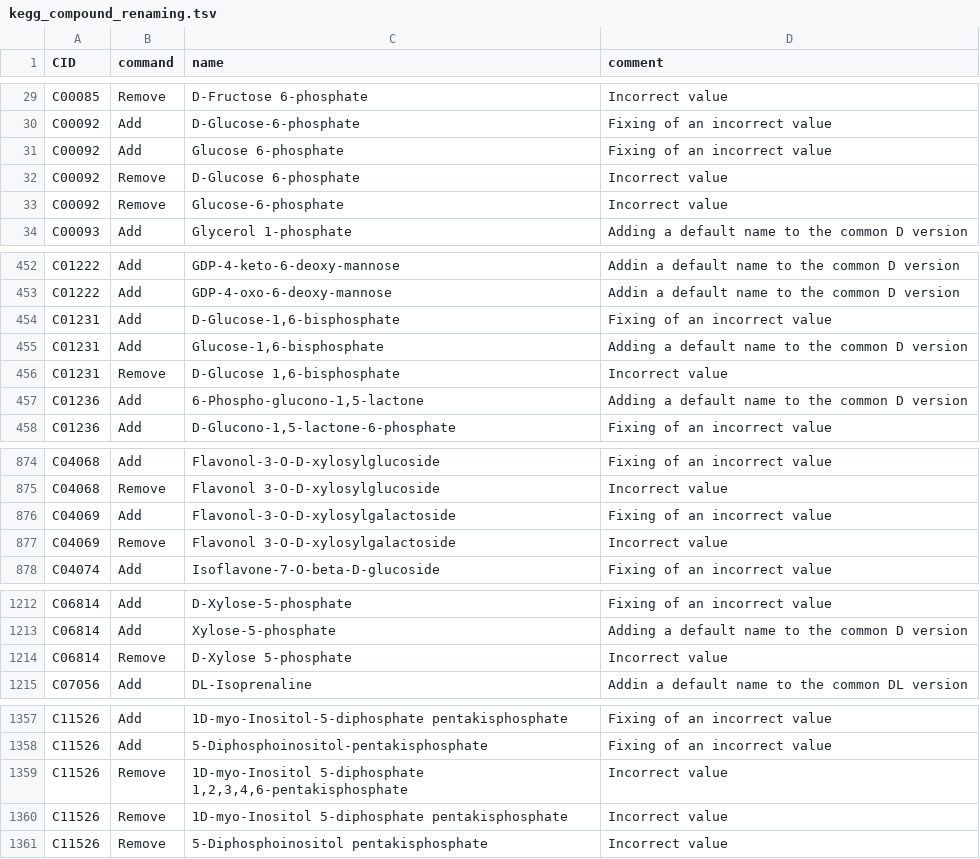
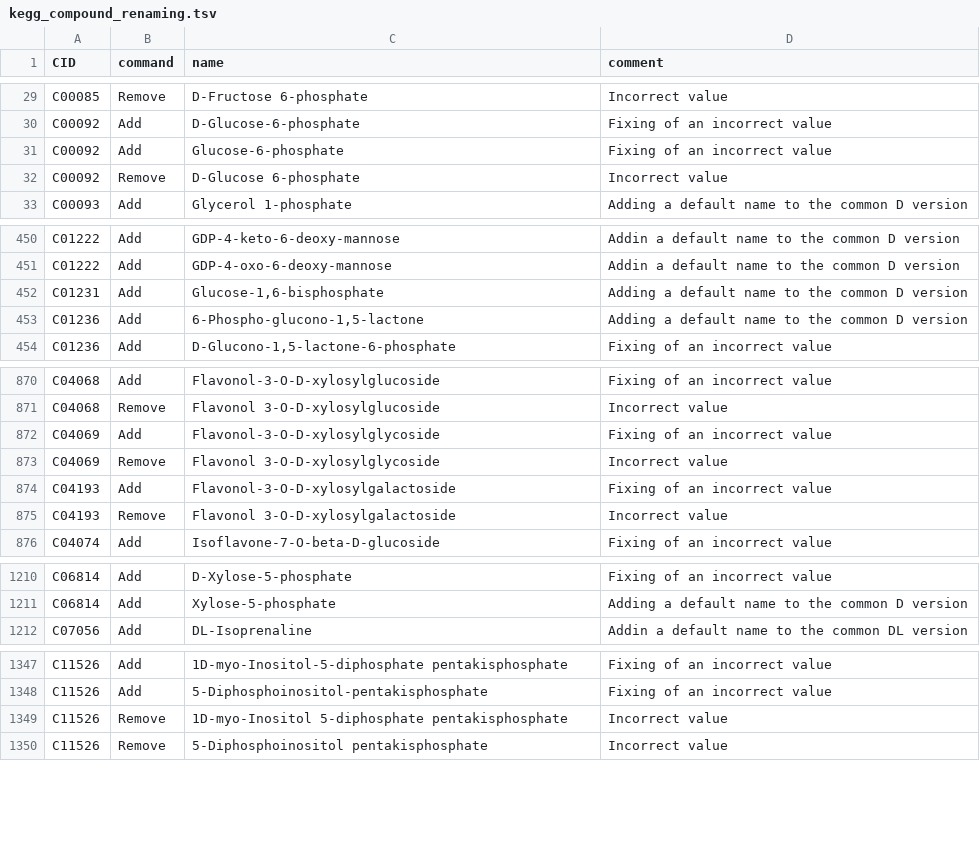
Before and after one commit to eladnoor/equilibrator, a TSV file: data/kegg_compound_renaming.tsv, drawn as a sheet; only a part is shown, gaps mark what is left out; the diff covers the shown part only.

```diff
--- a/data/kegg_compound_renaming.tsv
+++ b/data/kegg_compound_renaming.tsv
@@ -30,5 +30,4 @@ C00085	Remove	D-Fructose 6-phosphate	Incorrect value
 C00092	Add	D-Glucose-6-phosphate	Fixing of an incorrect value
-C00092	Add	Glucose 6-phosphate	Fixing of an incorrect value
+C00092	Add	Glucose-6-phosphate	Fixing of an incorrect value
 C00092	Remove	D-Glucose 6-phosphate	Incorrect value
-C00092	Remove	Glucose-6-phosphate	Incorrect value
 C00093	Add	Glycerol 1-phosphate	Adding a default name to the common D version
@@ -453,5 +451,3 @@ C01222	Add	GDP-4-keto-6-deoxy-mannose	Addin a default name to the common D versi
 C01222	Add	GDP-4-oxo-6-deoxy-mannose	Addin a default name to the common D version
-C01231	Add	D-Glucose-1,6-bisphosphate	Fixing of an incorrect value
 C01231	Add	Glucose-1,6-bisphosphate	Adding a default name to the common D version
-C01231	Remove	D-Glucose 1,6-bisphosphate	Incorrect value
 C01236	Add	6-Phospho-glucono-1,5-lactone	Adding a default name to the common D version
@@ -875,4 +871,6 @@ C04068	Add	Flavonol-3-O-D-xylosylglucoside	Fixing of an incorrect value
 C04068	Remove	Flavonol 3-O-D-xylosylglucoside	Incorrect value
-C04069	Add	Flavonol-3-O-D-xylosylgalactoside	Fixing of an incorrect value
-C04069	Remove	Flavonol 3-O-D-xylosylgalactoside	Incorrect value
+C04069	Add	Flavonol-3-O-D-xylosylglycoside	Fixing of an incorrect value
+C04069	Remove	Flavonol 3-O-D-xylosylglycoside	Incorrect value
+C04193	Add	Flavonol-3-O-D-xylosylgalactoside	Fixing of an incorrect value
+C04193	Remove	Flavonol 3-O-D-xylosylgalactoside	Incorrect value
 C04074	Add	Isoflavone-7-O-beta-D-glucoside	Fixing of an incorrect value
@@ -1213,3 +1211,2 @@ C06814	Add	D-Xylose-5-phosphate	Fixing of an incorrect value
 C06814	Add	Xylose-5-phosphate	Adding a default name to the common D version
-C06814	Remove	D-Xylose 5-phosphate	Incorrect value
 C07056	Add	DL-Isoprenaline	Addin a default name to the common DL version
@@ -1358,3 +1348,2 @@ C11526	Add	1D-myo-Inositol-5-diphosphate pentakisphosphate	Fixing of an incorrec
 C11526	Add	5-Diphosphoinositol-pentakisphosphate	Fixing of an incorrect value
-C11526	Remove	1D-myo-Inositol 5-diphosphate 1,2,3,4,6-pentakisphosphate	Incorrect value
 C11526	Remove	1D-myo-Inositol 5-diphosphate pentakisphosphate	Incorrect value
```
Also changed, not shown: 12 removed rows and 16 edited cells elsewhere in this file, 38 other files.
